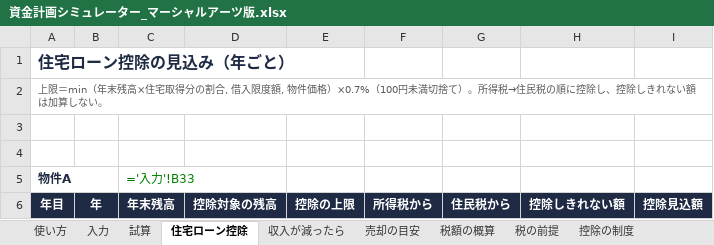
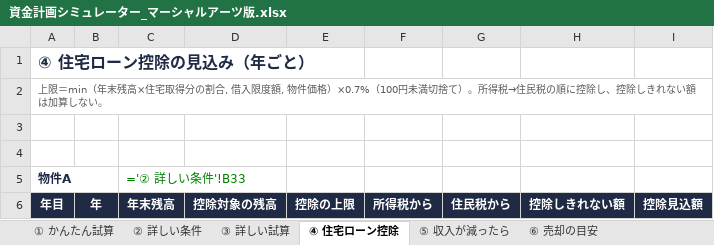
Before and after one commit to hasegawa212/-, an Excel workbook: land-life-proposal/dist/martialarts/資金計画シミュレーター_マーシャルアーツ版.xlsx, sheet ④ 住宅ローン控除, drawn as a sheet; only a part is shown; values as stored, in another font and other column widths than the file's, no borders; formulas without a stored value are shown as written; the diff covers the shown part only; the diff names each change by its address in the sheet, - before the commit and + after, or states it on an @@ line.

```diff
--- a/land-life-proposal/dist/martialarts/資金計画シミュレーター_マーシャルアーツ版.xlsx (sheet ④ 住宅ローン控除)
+++ b/land-life-proposal/dist/martialarts/資金計画シミュレーター_マーシャルアーツ版.xlsx (sheet ④ 住宅ローン控除)
-sheet tab: 使い方
+sheet tab: ① かんたん試算
-sheet tab: 入力
+sheet tab: ② 詳しい条件
-sheet tab: 試算
+sheet tab: ③ 詳しい試算
-sheet tab: 住宅ローン控除
+sheet tab: ④ 住宅ローン控除
-sheet tab: 収入が減ったら
+sheet tab: ⑤ 収入が減ったら
-sheet tab: 売却の目安
+sheet tab: ⑥ 売却の目安
-A1: 住宅ローン控除の見込み（年ごと）
+A1: ④ 住宅ローン控除の見込み（年ごと）
-C5: ='入力'!B33
+C5: ='② 詳しい条件'!B33
```
Also changed, not shown: 157 edited cells elsewhere in this sheet, sheet ① かんたん試算, sheet ③ 詳しい試算, sheet ⑥ 売却の目安, sheet ② 詳しい条件, sheet 参考：税の前提, sheet ⑤ 収入が減ったら, 2 more sheets, other sheet tabs, hidden cells, charts or pictures, land-life-proposal/dist/japan-mgmt/資金計画シミュレーター_ジャパンマネジメント版.xlsx, 5 other files.
